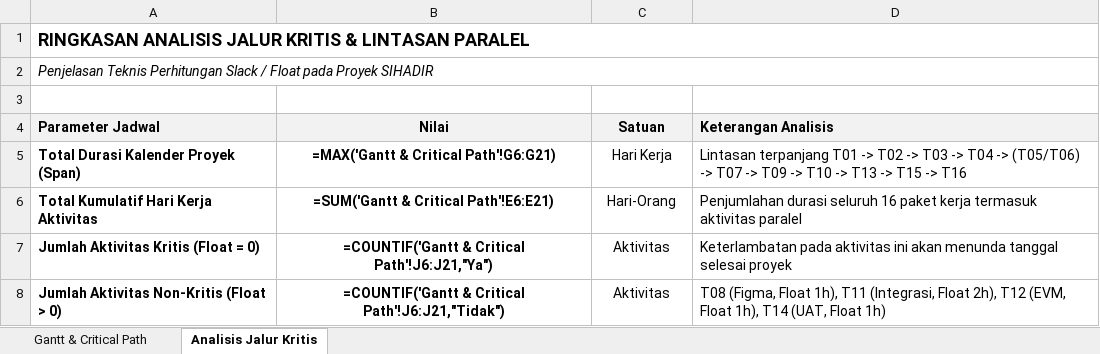
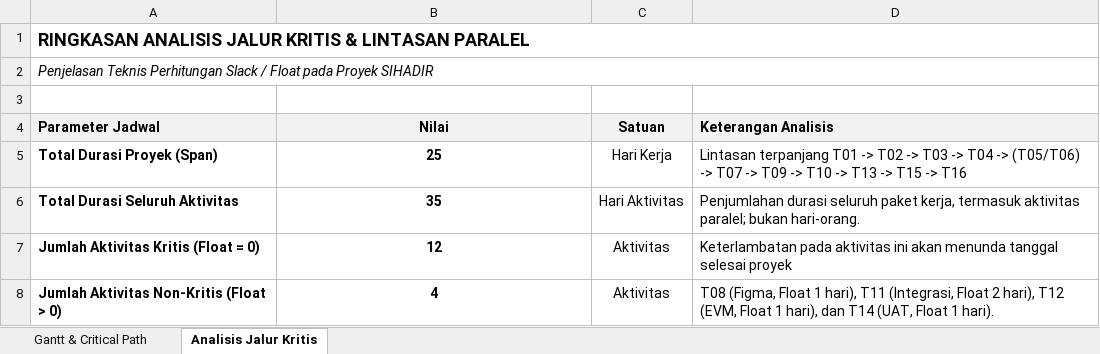
Before and after one commit to byJoshF/mpti-sistem-informasi-presensi, an Excel workbook: docs/project-management/Gantt-chart.xlsx, sheet Analisis Jalur Kritis, drawn as a sheet; values as stored, in another font and other column widths than the file's, no borders; formulas without a stored value are shown as written; charts and pictures not drawn; removed rows and columns are numbered as before the commit, all else as after; the diff names each change by its address in the sheet, - before the commit and + after, or states it on an @@ line.

```diff
--- a/docs/project-management/Gantt-chart.xlsx (sheet Analisis Jalur Kritis)
+++ b/docs/project-management/Gantt-chart.xlsx (sheet Analisis Jalur Kritis)
-A5 (Parameter Jadwal): Total Durasi Kalender Proyek (Span)
+A5 (Parameter Jadwal): Total Durasi Proyek (Span)
-B5 (Nilai): =MAX('Gantt & Critical Path'!G6:G21)
+B5 (Nilai): 25
-row 6: Total Kumulatif Hari Kerja Aktivitas | =SUM('Gantt & Critical Path'!E6:E21) | Hari-Orang | Penjumlahan durasi seluruh 16 paket kerja termasuk aktivitas paralel
+row 6: Total Durasi Seluruh Aktivitas | 35 | Hari Aktivitas | Penjumlahan durasi seluruh paket kerja, termasuk aktivitas paralel; bukan hari-orang.
-B7 (Nilai): =COUNTIF('Gantt & Critical Path'!J6:J21,"Ya")
+B7 (Nilai): 12
-B8 (Nilai): =COUNTIF('Gantt & Critical Path'!J6:J21,"Tidak")
+B8 (Nilai): 4
-D8 (Keterangan Analisis): …(Figma, Float 1h), T11 (Integrasi, Float 2h), T12 (EVM, Float 1h), T14 (UAT, Float 1h)
+D8 (Keterangan Analisis): …(Figma, Float 1 hari), T11 (Integrasi, Float 2 hari), T12 (EVM, Float 1 hari), dan T14 (UAT, Float 1 hari).
```
Also changed, not shown: sheet Gantt & Critical Path, charts or pictures, docs/project-management/RAB.xlsx, docs/project-management/RACI.xlsx, 12 other files.
